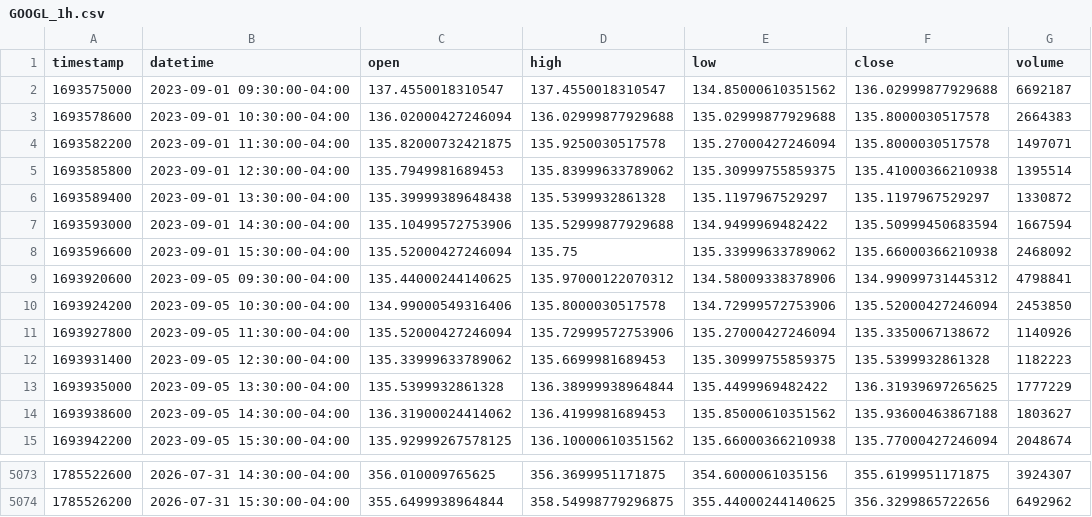
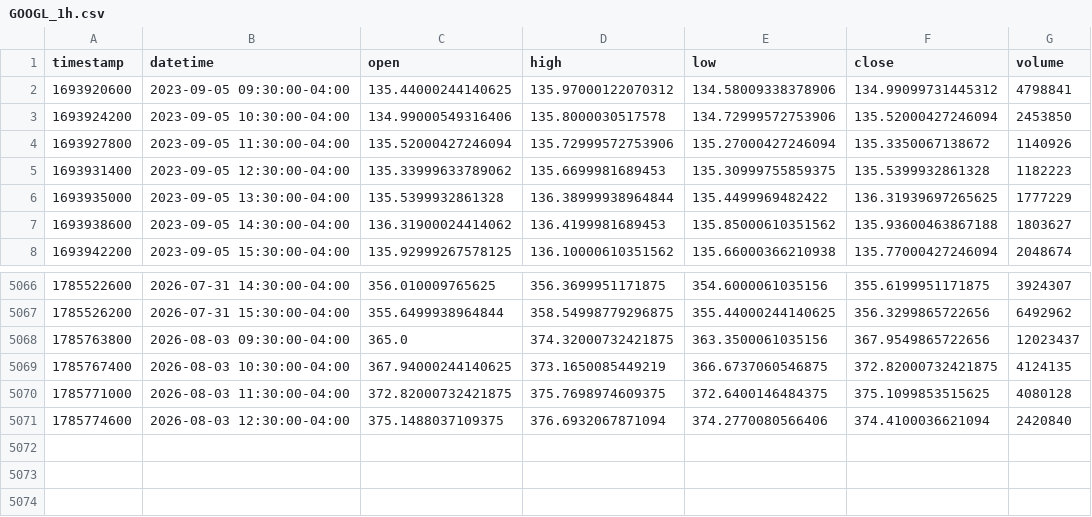
Before and after one commit to josemiguelw7/cryptobot, a CSV file: data/stocks/GOOGL_1h.csv, drawn as a sheet; only a part is shown, gaps mark what is left out.

```diff
--- a/data/stocks/GOOGL_1h.csv
+++ b/data/stocks/GOOGL_1h.csv
@@ -1,9 +1,2 @@
 timestamp,datetime,open,high,low,close,volume
-1693575000,2023-09-01 09:30:00-04:00,137.4550018310547,137.4550018310547,134.85000610351562,136.02999877929688,6692187
-1693578600,2023-09-01 10:30:00-04:00,136.02000427246094,136.02999877929688,135.02999877929688,135.8000030517578,2664383
-1693582200,2023-09-01 11:30:00-04:00,135.82000732421875,135.9250030517578,135.27000427246094,135.8000030517578,1497071
-1693585800,2023-09-01 12:30:00-04:00,135.7949981689453,135.83999633789062,135.30999755859375,135.41000366210938,1395514
-1693589400,2023-09-01 13:30:00-04:00,135.39999389648438,135.5399932861328,135.1197967529297,135.1197967529297,1330872
-1693593000,2023-09-01 14:30:00-04:00,135.10499572753906,135.52999877929688,134.9499969482422,135.50999450683594,1667594
-1693596600,2023-09-01 15:30:00-04:00,135.52000427246094,135.75,135.33999633789062,135.66000366210938,2468092
 1693920600,2023-09-05 09:30:00-04:00,135.44000244140625,135.97000122070312,134.58009338378906,134.99099731445312,4798841
@@ -5074 +5067,5 @@ timestamp,datetime,open,high,low,close,volume
 1785526200,2026-07-31 15:30:00-04:00,355.6499938964844,358.54998779296875,355.44000244140625,356.3299865722656,6492962
+1785763800,2026-08-03 09:30:00-04:00,365.0,374.32000732421875,363.3500061035156,367.9549865722656,12023437
+1785767400,2026-08-03 10:30:00-04:00,367.94000244140625,373.1650085449219,366.6737060546875,372.82000732421875,4124135
+1785771000,2026-08-03 11:30:00-04:00,372.82000732421875,375.7698974609375,372.6400146484375,375.1099853515625,4080128
+1785774600,2026-08-03 12:30:00-04:00,375.1488037109375,376.6932067871094,374.2770080566406,374.4100036621094,2420840
```
Also changed, not shown: data/stocks/IWM_1h.csv, data/stocks/MSFT_1h.csv, 46 other files.
